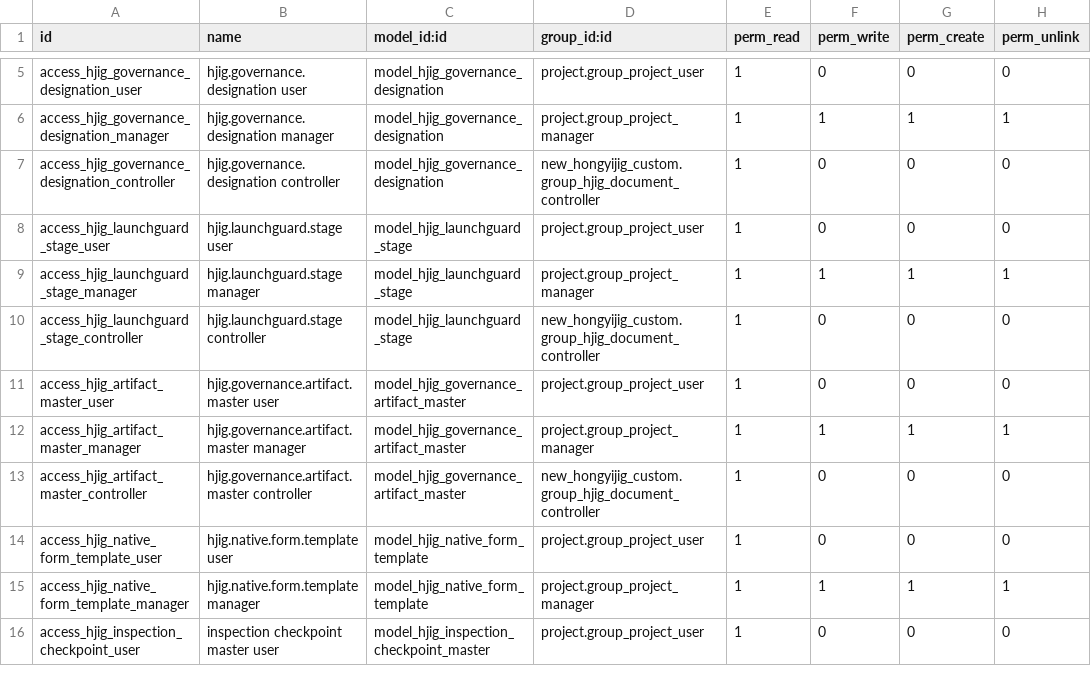
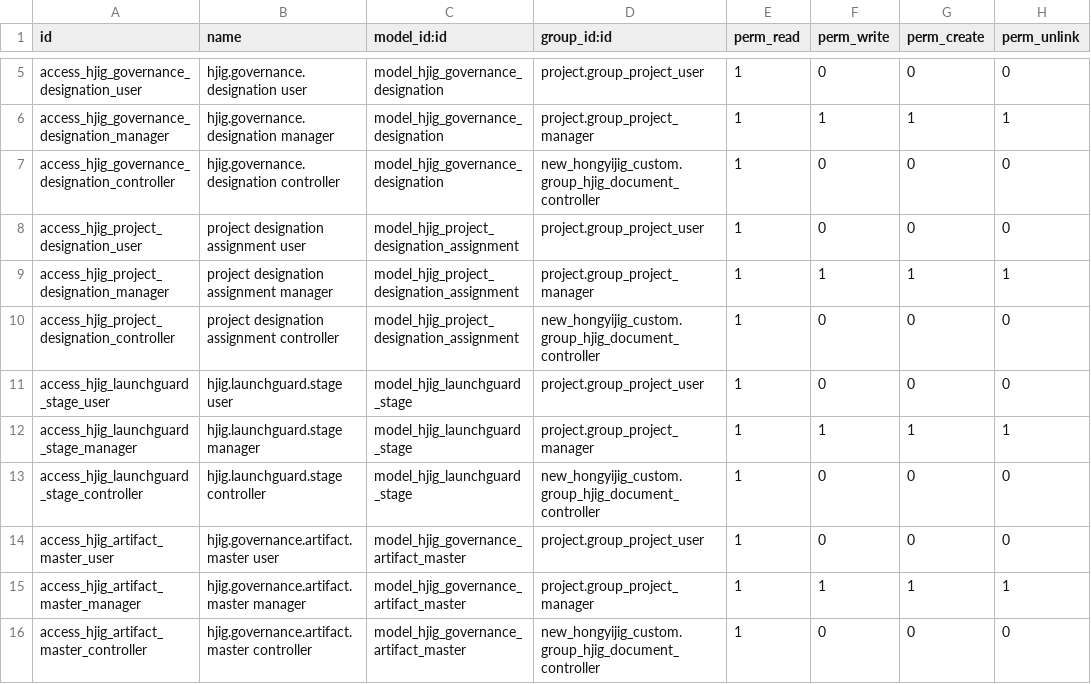
Before and after one commit to HongyijigTech/new_hongyijig_custom, a CSV file: security/ir.model.access.csv, drawn as a sheet; only a part is shown, gaps mark what is left out; the shorter side is filled out with more unchanged rows; the diff names each change by its address in the sheet, - before the commit and + after, or states it on an @@ line.

Commit message:
Scope designation authority by project

```diff
--- a/security/ir.model.access.csv
+++ b/security/ir.model.access.csv
+row 8: access_hjig_project_designation_user | project designation assignment user | model_hjig_project_designation_assignment | project.group_project_user | 1 | 0 | 0 | 0
+row 9: access_hjig_project_designation_manager | project designation assignment manager | model_hjig_project_designation_assignment | project.group_project_manager | 1 | 1 | 1 | 1
+row 10: access_hjig_project_designation_controller | project designation assignment controller | model_hjig_project_designation_assignment | new_hongyijig_custom.group_hjig_document_controller | 1 | 0 | 0 | 0
```
Also changed, not shown: 17 other files.
